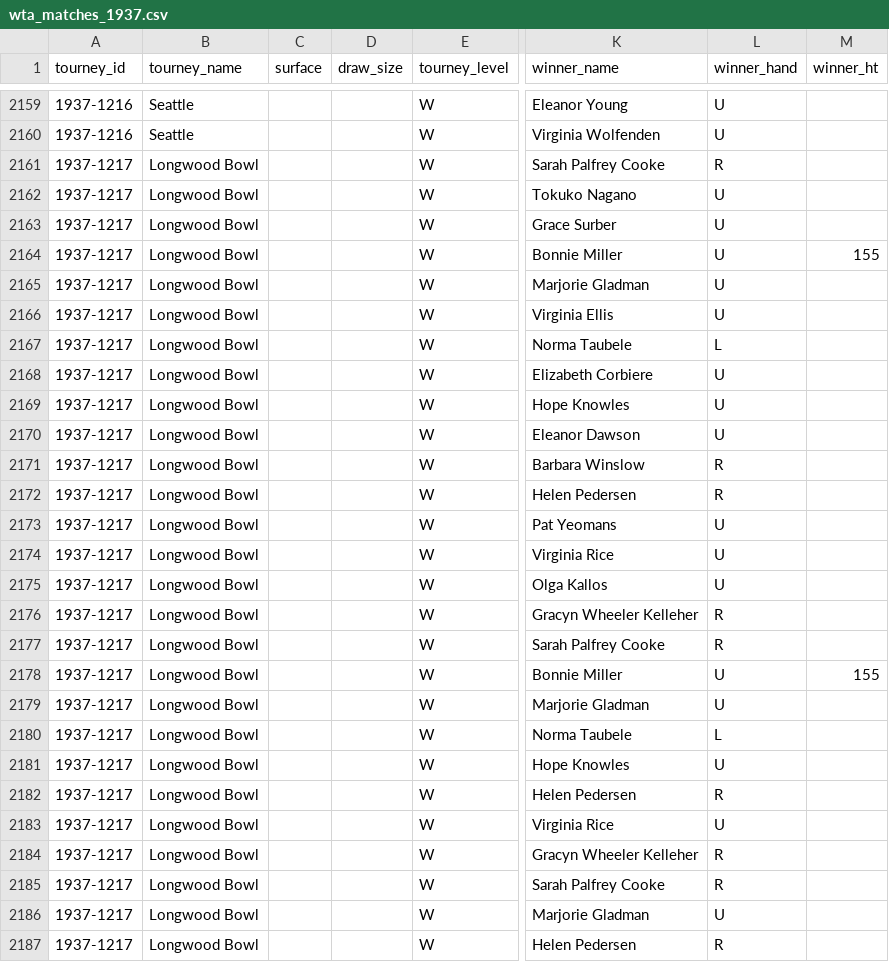
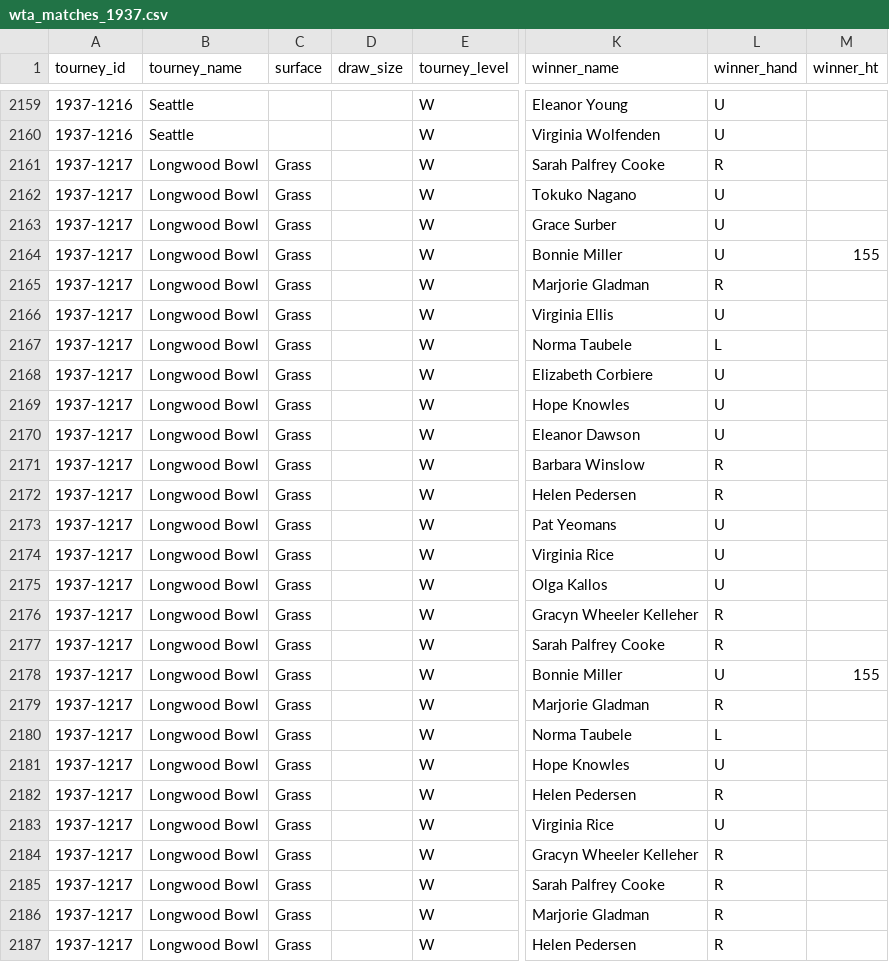
Before and after one commit to JeffSackmann/tennis_wta, a CSV file: wta_matches_1937.csv, drawn as a sheet; only a part is shown, gaps mark what is left out; the diff covers the shown part only; the diff names each change by its address in the sheet, - before the commit and + after, or states it on an @@ line.

```diff
--- a/wta_matches_1937.csv
+++ b/wta_matches_1937.csv
-C2161:C2187 (surface): (empty)
+C2161:C2187 (surface): Grass
-L2165 (winner_hand): U
+L2165 (winner_hand): R
-L2179 (winner_hand): U
+L2179 (winner_hand): R
-L2186 (winner_hand): U
+L2186 (winner_hand): R
```
Also changed, not shown: 159 edited cells elsewhere in this file, wta_matches_1936.csv, wta_matches_1938.csv, 11 other files.
